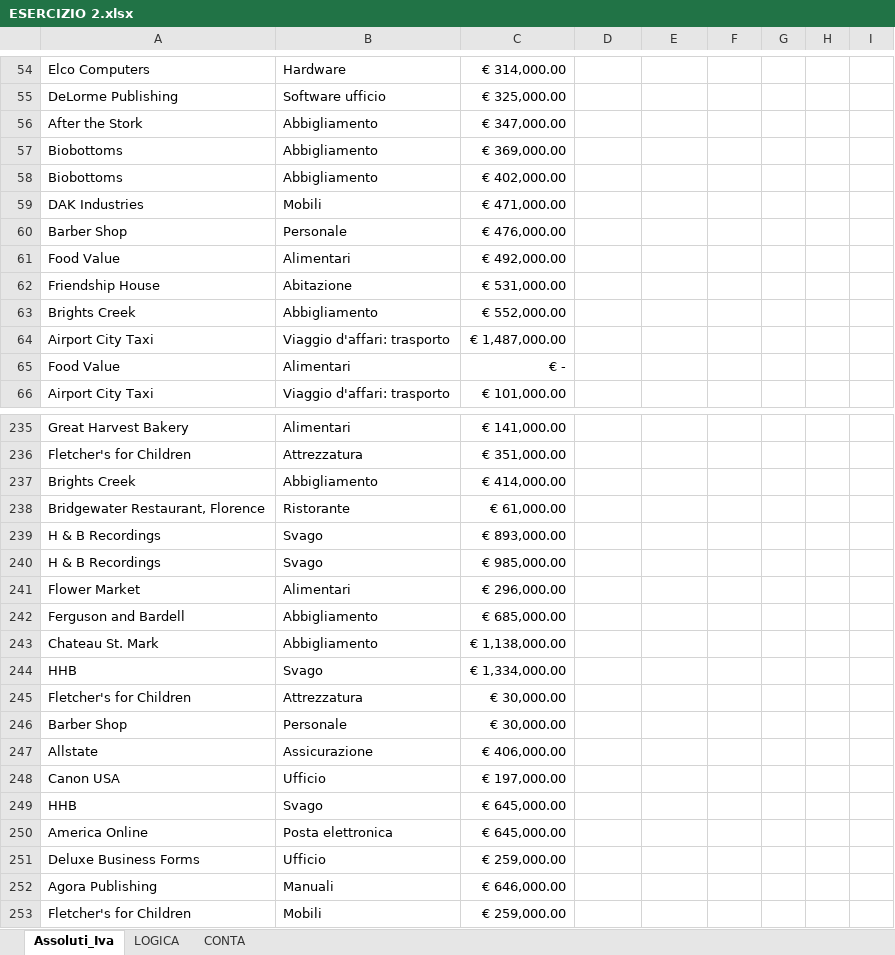
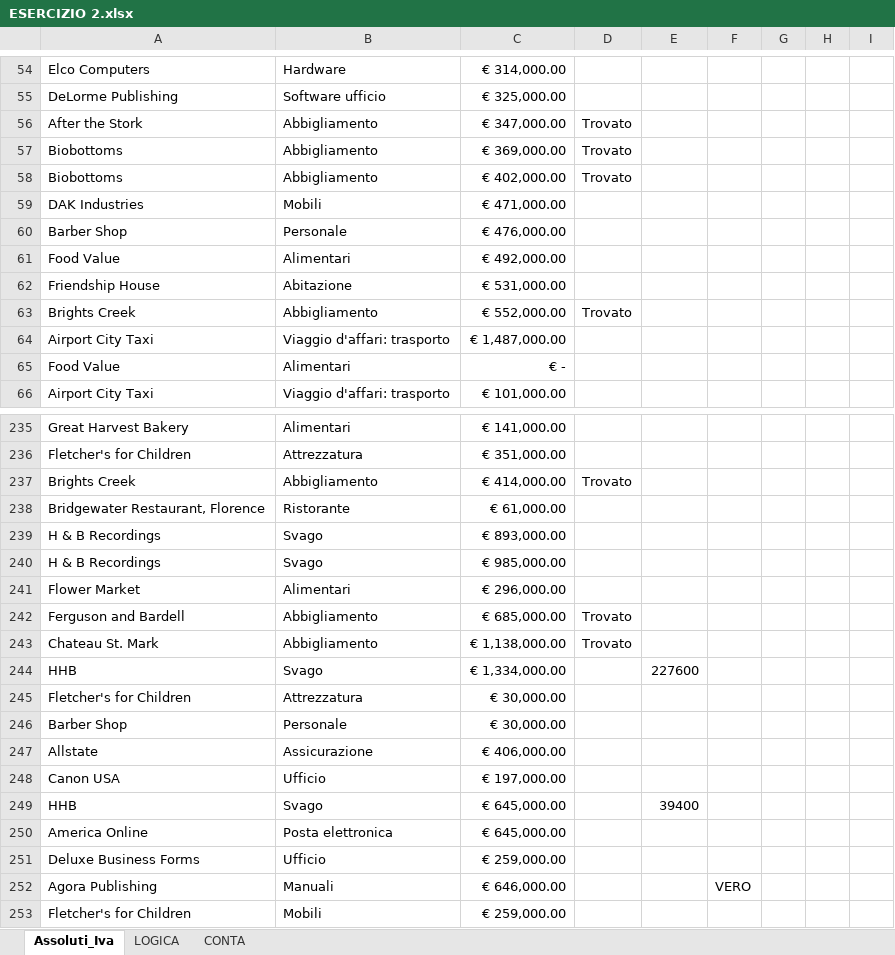
Before and after one commit to StefanoBertaccini1998/Epicode_Es_1, an Excel workbook: ESERCIZIO 2.xlsx, sheet Assoluti_Iva, drawn as a sheet; only a part is shown, gaps mark what is left out; values as stored, in another font and other column widths than the file's, no borders; conditional formats not drawn; the diff covers the shown part only; the diff names each change by its address in the sheet, - before the commit and + after, or states it on an @@ line.

```diff
--- a/ESERCIZIO 2.xlsx (sheet Assoluti_Iva)
+++ b/ESERCIZIO 2.xlsx (sheet Assoluti_Iva)
-D56:D58: (empty)
+D56:D58: Trovato
-D63: (empty)
+D63: Trovato
-D237: (empty)
+D237: Trovato
-D242:D243: (empty)
+D242:D243: Trovato
-E244: (empty)
+E244: 227600
-E249: (empty)
+E249: 39400
-F252: (empty)
+F252: VERO
```
Also changed, not shown: 1 added row, 1 removed row and 33 edited cells elsewhere in this sheet, sheet CONTA, formulas that keep their value.
